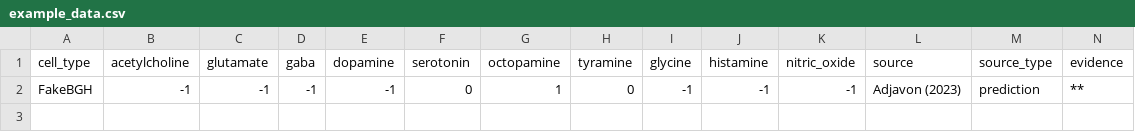
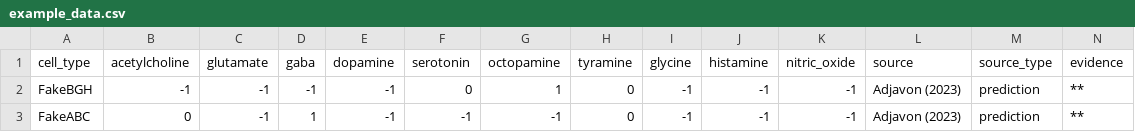
Before and after one commit to adjavon/shared_data, a CSV file: example_data.csv, drawn as a sheet.

Commit message:
Add a second cell type
This is a test of the instructions added in the README.

```diff
--- a/example_data.csv
+++ b/example_data.csv
@@ -2 +2,2 @@ cell_type,acetylcholine,glutamate,gaba,dopamine,serotonin,octopamine,tyramine,gl
 FakeBGH,-1,-1,-1,-1,0,1,0,-1,-1,-1,Adjavon (2023),prediction,**
+FakeABC,0,-1,1,-1,-1,-1,0,-1,-1,-1,Adjavon (2023),prediction,**
```
